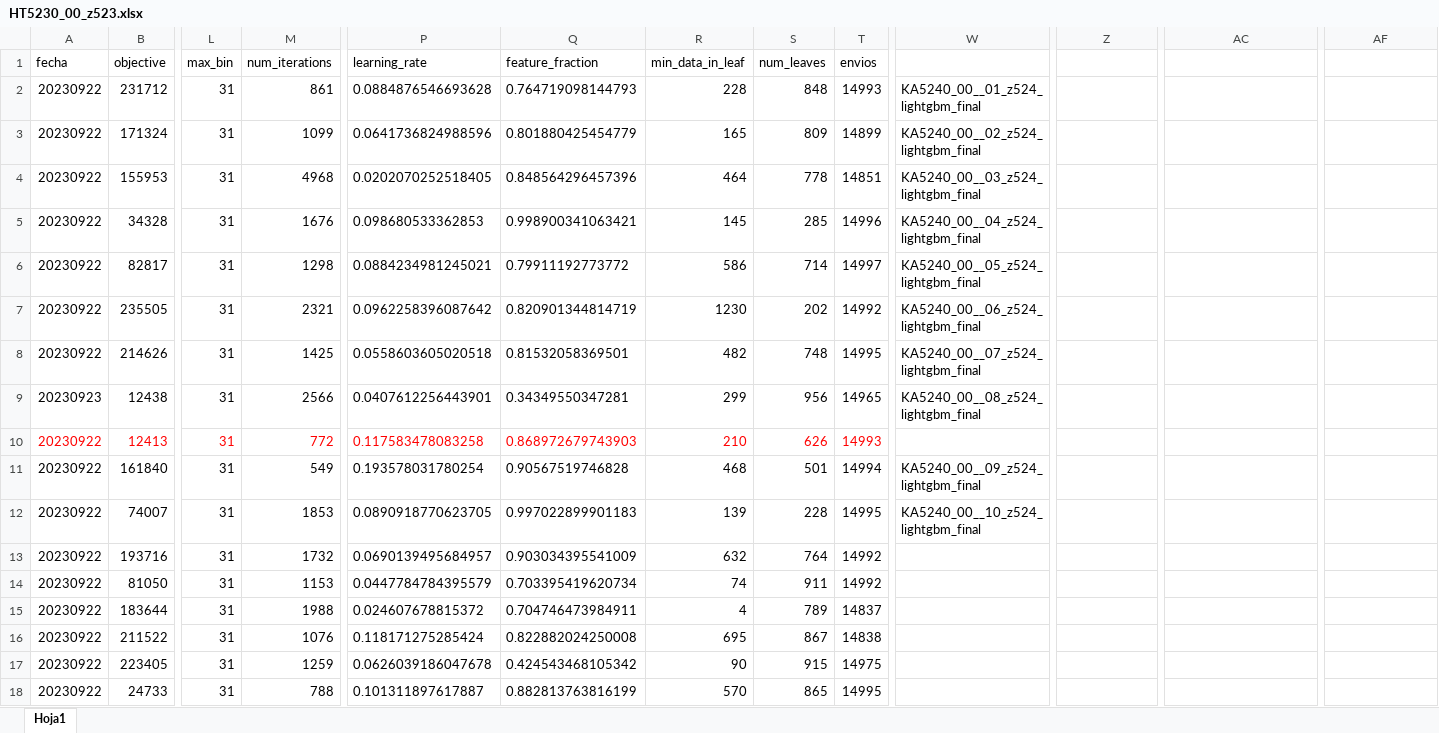
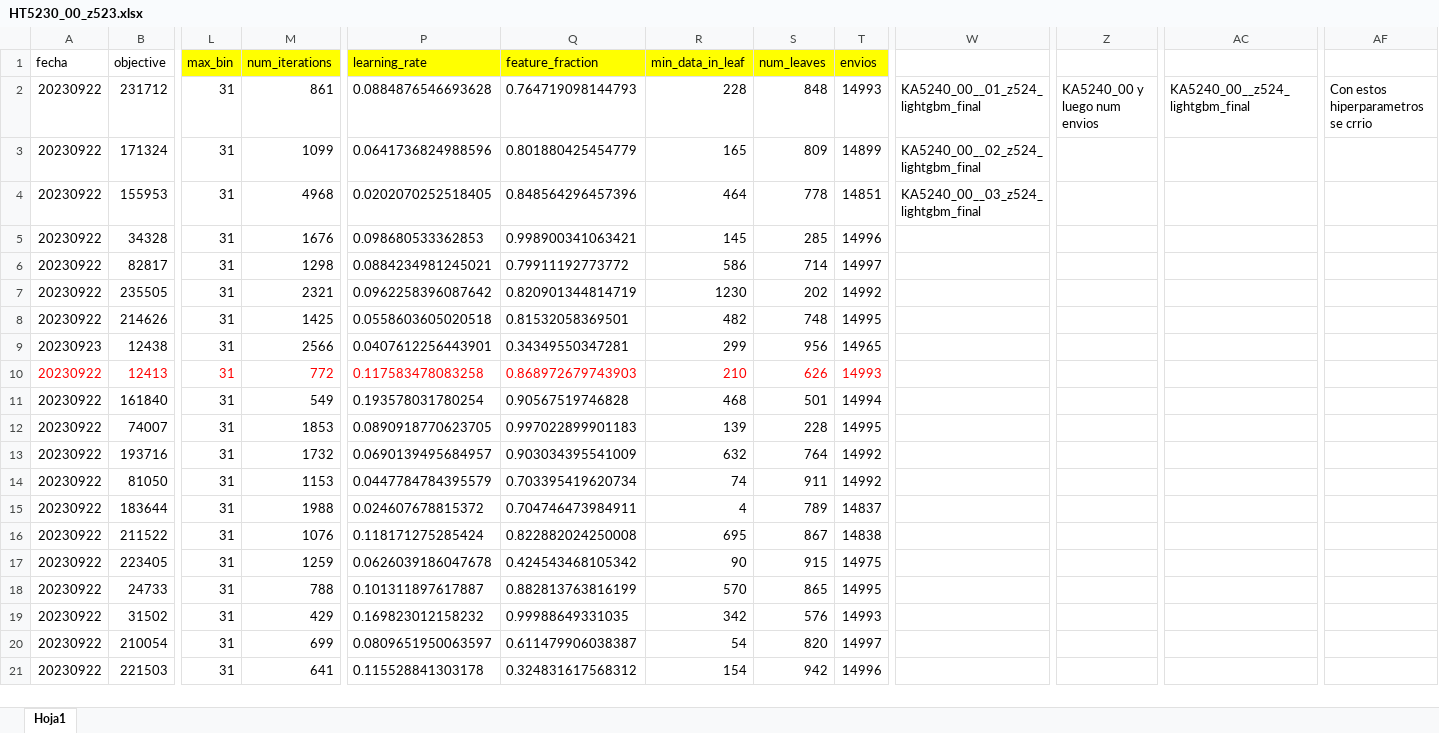
Before and after one commit to emiliopugnaloni/dmeyf2023, an Excel workbook: SegundaCompetencia_corridas/HT5230_00_z523.xlsx, sheet Hoja1, drawn as a sheet; only a part is shown, gaps mark what is left out; the shorter side is filled out with more unchanged rows; values as stored, in another font and other column widths than the file's, no borders; conditional formats not drawn; the diff names each change by its address in the sheet, - before the commit and + after, or states it on an @@ line.

```diff
--- a/SegundaCompetencia_corridas/HT5230_00_z523.xlsx (sheet Hoja1)
+++ b/SegundaCompetencia_corridas/HT5230_00_z523.xlsx (sheet Hoja1)
-L1:M1 fill: none
+L1:M1 fill: #FFFF00
-P1:T1 fill: none
+P1:T1 fill: #FFFF00
-Z2: (empty)
+Z2: KA5240_00 y luego num envios
-AC2: (empty)
+AC2: KA5240_00__z524_lightgbm_final
-AF2: (empty)
+AF2: Con estos hiperparametros se crrio
-W5: KA5240_00__04_z524_lightgbm_final
+W5: (empty)
-W6: KA5240_00__05_z524_lightgbm_final
+W6: (empty)
-W7: KA5240_00__06_z524_lightgbm_final
+W7: (empty)
-W8: KA5240_00__07_z524_lightgbm_final
+W8: (empty)
-W9: KA5240_00__08_z524_lightgbm_final
+W9: (empty)
-W11: KA5240_00__09_z524_lightgbm_final
+W11: (empty)
-W12: KA5240_00__10_z524_lightgbm_final
+W12: (empty)
```
Also changed, not shown: 5 other files.
